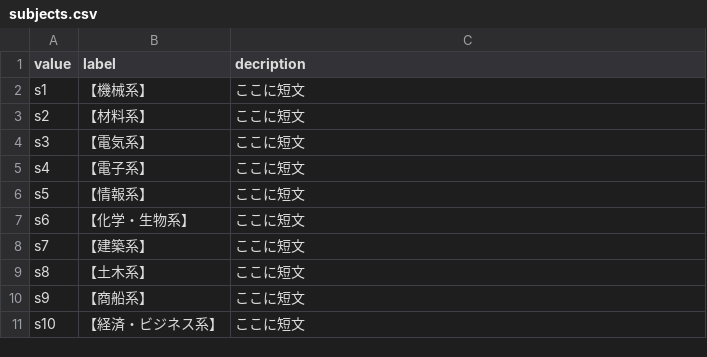
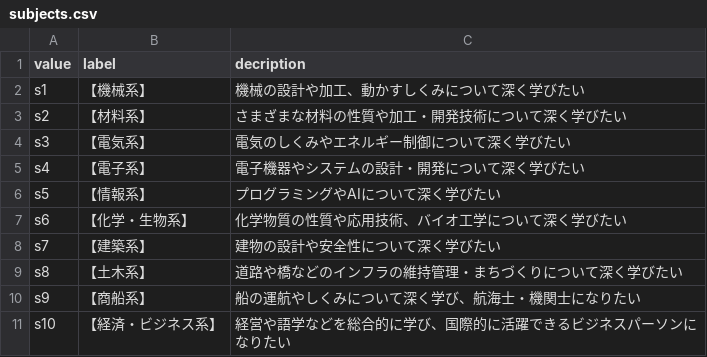
Before and after one commit to ochi373/kosen-kensaku, a CSV file: apps/web/src/data/subjects.csv, drawn as a sheet.

Commit message:
add data

```diff
--- a/apps/web/src/data/subjects.csv
+++ b/apps/web/src/data/subjects.csv
@@ -1,11 +1,11 @@
 value,label,decription
-s1,【機械系】,ここに短文
-s2,【材料系】,ここに短文
-s3,【電気系】,ここに短文
-s4,【電子系】,ここに短文
-s5,【情報系】,ここに短文
-s6,【化学・生物系】,ここに短文
-s7,【建築系】,ここに短文
-s8,【土木系】,ここに短文
-s9,【商船系】,ここに短文
-s10,【経済・ビジネス系】,ここに短文
+s1,【機械系】,機械の設計や加工、動かすしくみについて深く学びたい
+s2,【材料系】,さまざまな材料の性質や加工・開発技術について深く学びたい
+s3,【電気系】,電気のしくみやエネルギー制御について深く学びたい
+s4,【電子系】,電子機器やシステムの設計・開発について深く学びたい
+s5,【情報系】,プログラミングやAIについて深く学びたい
+s6,【化学・生物系】,化学物質の性質や応用技術、バイオ工学について深く学びたい
+s7,【建築系】,建物の設計や安全性について深く学びたい
+s8,【土木系】,道路や橋などのインフラの維持管理・まちづくりについて深く学びたい
+s9,【商船系】,船の運航やしくみについて深く学び、航海士・機関士になりたい
+s10,【経済・ビジネス系】,経営や語学などを総合的に学び、国際的に活躍できるビジネスパーソンになりたい
```
Also changed, not shown: apps/web/src/data/conditions.csv, 1 other file.
